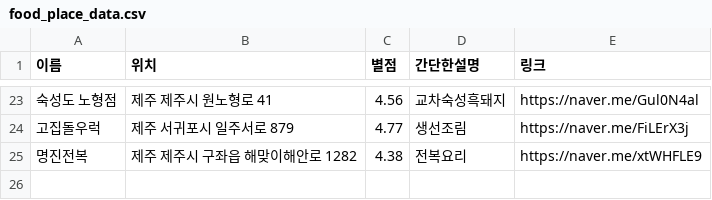
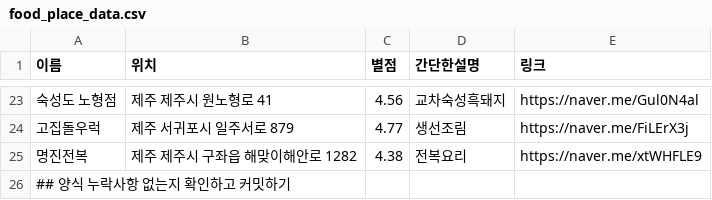
Before and after one commit to OSS-3-MINTAEK/Recomendataion_Place, a CSV file: food_place_data.csv, drawn as a sheet; only a part is shown, gaps mark what is left out.

```diff
--- a/food_place_data.csv
+++ b/food_place_data.csv
@@ -25 +25,2 @@
 명진전복, 제주 제주시 구좌읍 해맞이해안로 1282,4.38,전복요리,https://naver.me/xtWHFLE9
+## 양식 누락사항 없는지 확인하고 커밋하기
```
Also changed, not shown: tourist_place_data.csv, walk_place_data.csv.
